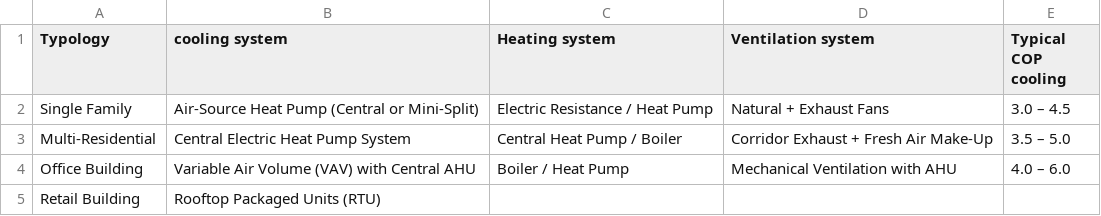
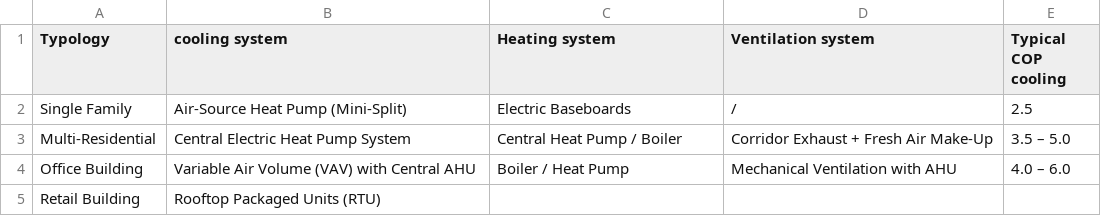
Before and after one commit to ogavalda/Fiches_b-timents, a CSV file: SFD_2026/hvac_mapping.csv, drawn as a sheet.

```diff
--- a/SFD_2026/hvac_mapping.csv
+++ b/SFD_2026/hvac_mapping.csv
@@ -1,3 +1,3 @@
 Typology,cooling system,Heating system,Ventilation system,Typical COP cooling
-Single Family,Air-Source Heat Pump (Central or Mini-Split),Electric Resistance / Heat Pump,Natural + Exhaust Fans,3.0 – 4.5
+Single Family,Air-Source Heat Pump (Mini-Split),Electric Baseboards,/,2.5
 Multi-Residential,Central Electric Heat Pump System,Central Heat Pump / Boiler,Corridor Exhaust + Fresh Air Make-Up,3.5 – 5.0
```
Also changed, not shown: 4 other files.
